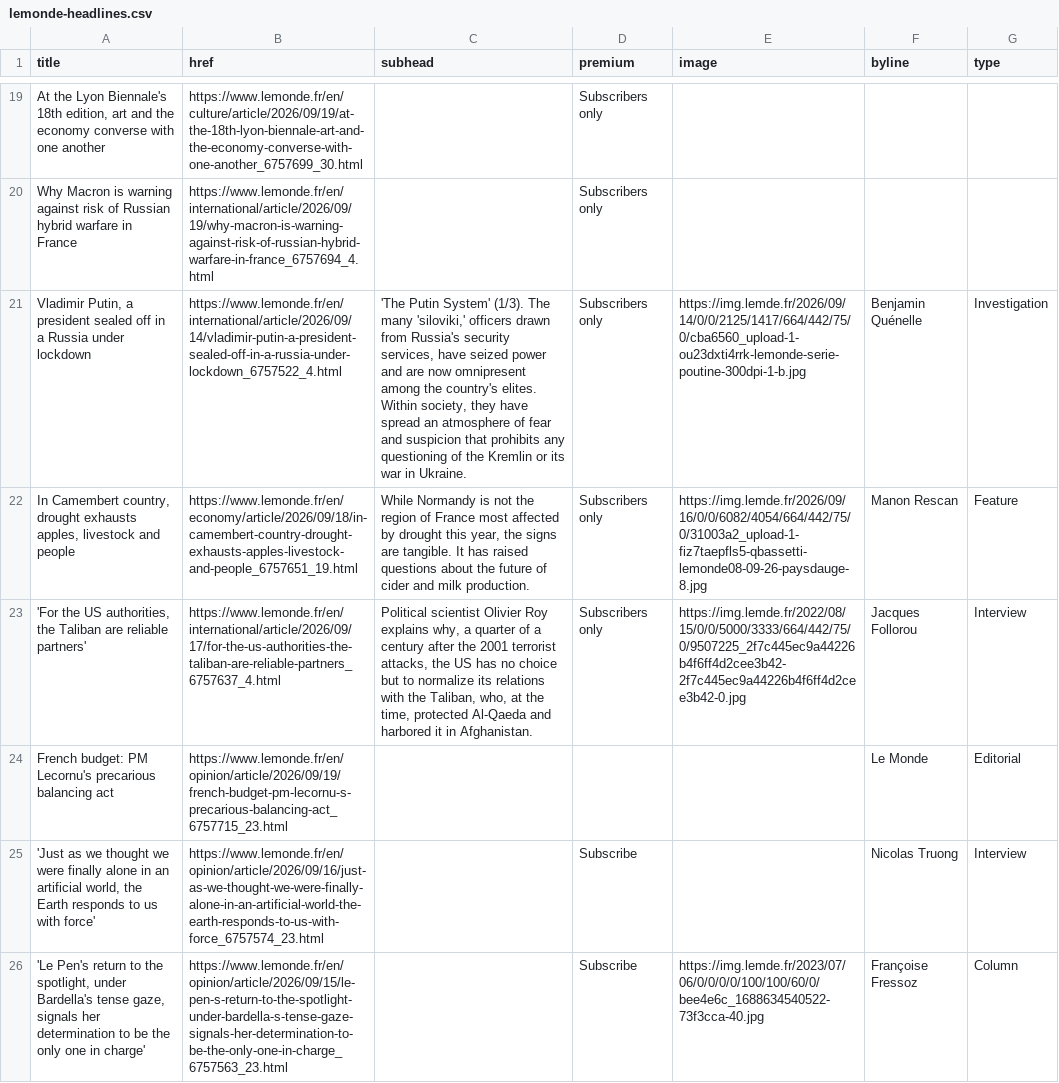
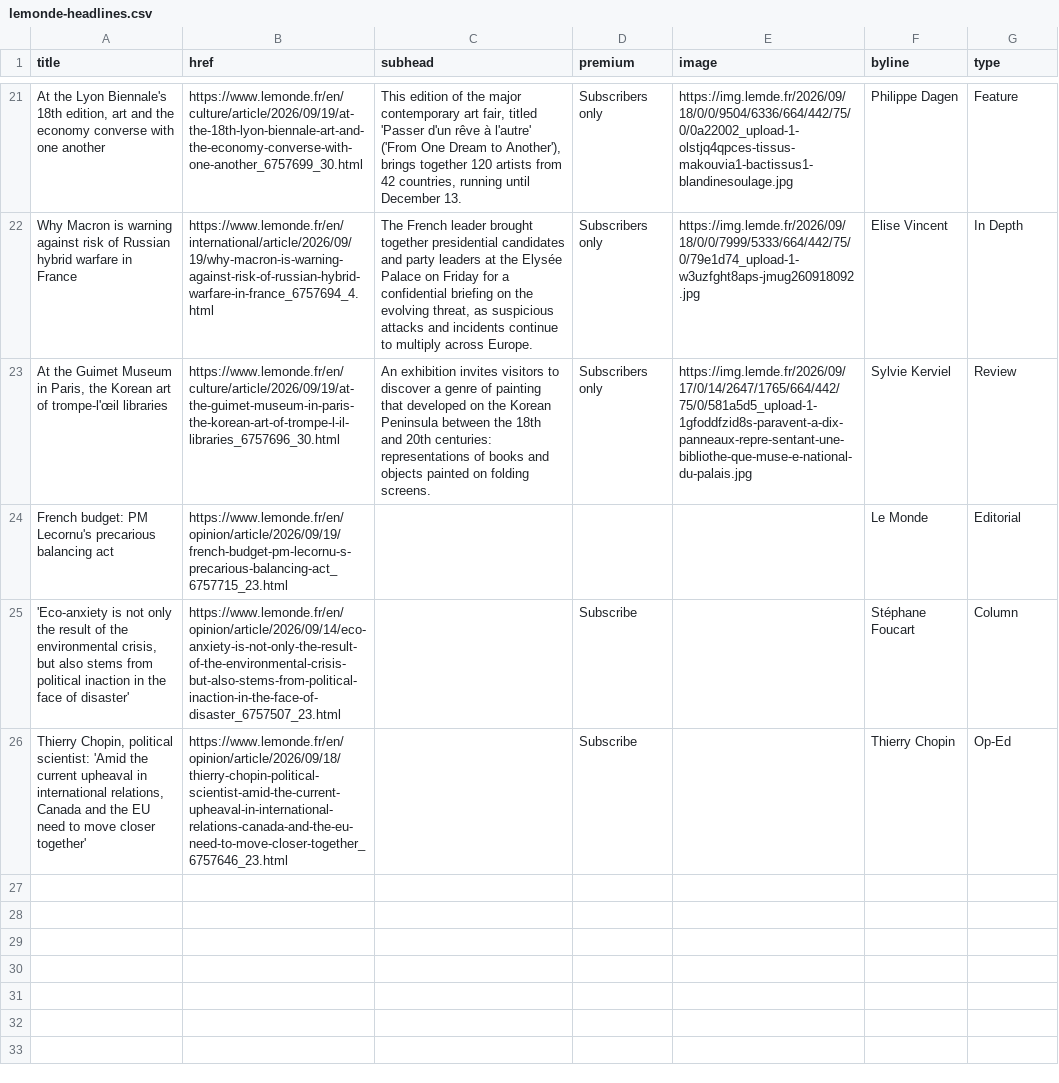
Before and after one commit to nicchoi-29/lede-07-homework-lemonde, a CSV file: lemonde-headlines.csv, drawn as a sheet; only a part is shown, gaps mark what is left out; removed rows and columns are numbered as before the commit, all else as after; the diff covers the shown part only; the diff names each change by its address in the sheet, - before the commit and + after, or states it on an @@ line.

```diff
--- a/lemonde-headlines.csv
+++ b/lemonde-headlines.csv
-C21 (subhead): (empty)
+C21 (subhead): This edition of the major contemporary art fair, titled 'Passer d'un rêve à l'autre' ('From One Dream to Another'), brings together 120 artists from 42 countries, running until December 13.
-E21 (image): (empty)
+E21 (image): https://img.lemde.fr/2026/09/18/0/0/9504/6336/664/442/75/0/0a22002_upload-1-olstjq4qpces-tissus-makouvia1-bactissus1-blandinesoulage.jpg
-F21 (byline): (empty)
+F21 (byline): Philippe Dagen
-G21 (type): (empty)
+G21 (type): Feature
-C22 (subhead): (empty)
+C22 (subhead): The French leader brought together presidential candidates and party leaders at the Elysée Palace on Friday for a confidential briefing on the evolving threat, as suspicious attacks and incidents continue to multiply across Europe.
-E22 (image): (empty)
+E22 (image): https://img.lemde.fr/2026/09/18/0/0/7999/5333/664/442/75/0/79e1d74_upload-1-w3uzfght8aps-jmug260918092.jpg
-F22 (byline): (empty)
+F22 (byline): Elise Vincent
-G22 (type): (empty)
+G22 (type): In Depth
-row 21: Vladimir Putin, a president sealed off in a Russia under lockdown | https://www.lemonde.fr/en/international/article/2026/09/14/vladimir-putin-a-president-sealed-off-in-a-russia-under-lockdown_6757522_4.html | 'The Putin System' (1/3). The many 'siloviki,' officers drawn from Russia's security services, have seized power and are now omnipresent among the country's elites. Within society, they have spread an atmosphere of fear and suspicion that prohibits any questioning of the Kremlin or its war in Ukraine. | Subscribers only | https://img.lemde.fr/2026/09/14/0/0/2125/1417/664/442/75/0/cba6560_upload-1-ou23dxti4rrk-lemonde-serie-poutine-300dpi-1-b.jpg | Benjamin Quénelle | Investigation
-row 22: In Camembert country, drought exhausts apples, livestock and people | https://www.lemonde.fr/en/economy/article/2026/09/18/in-camembert-country-drought-exhausts-apples-livestock-and-people_6757651_19.html | While Normandy is not the region of France most affected by drought this year, the signs are tangible. It has raised questions about the future of cider and milk production. | Subscribers only | https://img.lemde.fr/2026/09/16/0/0/6082/4054/664/442/75/0/31003a2_upload-1-fiz7taepfls5-qbassetti-lemonde08-09-26-paysdauge-8.jpg | Manon Rescan | Feature
-row 23: 'For the US authorities, the Taliban are reliable partners' | https://www.lemonde.fr/en/international/article/2026/09/17/for-the-us-authorities-the-taliban-are-reliable-partners_6757637_4.html | Political scientist Olivier Roy explains why, a quarter of a century after the 2001 terrorist attacks, the US has no choice but to normalize its relations with the Taliban, who, at the time, protected Al-Qaeda and harbored it in Afghanistan. | Subscribers only | https://img.lemde.fr/2022/08/15/0/0/5000/3333/664/442/75/0/9507225_2f7c445ec9a44226b4f6ff4d2cee3b42-2f7c445ec9a44226b4f6ff4d2cee3b42-0.jpg | Jacques Follorou | Interview
+row 23: At the Guimet Museum in Paris, the Korean art of trompe-l'œil libraries | https://www.lemonde.fr/en/culture/article/2026/09/19/at-the-guimet-museum-in-paris-the-korean-art-of-trompe-l-il-libraries_6757696_30.html | An exhibition invites visitors to discover a genre of painting that developed on the Korean Peninsula between the 18th and 20th centuries: representations of books and objects painted on folding screens. | Subscribers only | https://img.lemde.fr/2026/09/17/0/14/2647/1765/664/442/75/0/581a5d5_upload-1-1gfoddfzid8s-paravent-a-dix-panneaux-repre-sentant-une-bibliothe-que-muse-e-national-du-palais.jpg | Sylvie Kerviel | Review
-row 25: 'Just as we thought we were finally alone in an artificial world, the Earth responds to us with force' | https://www.lemonde.fr/en/opinion/article/2026/09/16/just-as-we-thought-we-were-finally-alone-in-an-artificial-world-the-earth-responds-to-us-with-force_6757574_23.html |  | Subscribe |  | Nicolas Truong | Interview
-A25 (title): 'Le Pen's return to the spotlight, under Bardella's tense gaze, signals her determination to be the only one in charge'
+A25 (title): 'Eco-anxiety is not only the result of the environmental crisis, but also stems from political inaction in the face of disaster'
-B25 (href): https://www.lemonde.fr/en/opinion/article/2026/09/15/le-pen-s-return-to-the-spotlight-under-bardella-s-tense-gaze-signals-her-determination-to-be-the-only-one-in-charge_6757563_23.html
+B25 (href): https://www.lemonde.fr/en/opinion/article/2026/09/14/eco-anxiety-is-not-only-the-result-of-the-environmental-crisis-but-also-stems-from-political-inaction-in-the-face-of-disaster_6757507_23.html
-E25 (image): https://img.lemde.fr/2023/07/06/0/0/0/0/100/100/60/0/bee4e6c_1688634540522-73f3cca-40.jpg
+E25 (image): (empty)
-F25 (byline): Françoise Fressoz
+F25 (byline): Stéphane Foucart
+row 26: Thierry Chopin, political scientist: 'Amid the current upheaval in international relations, Canada and the EU need to move closer together' | https://www.lemonde.fr/en/opinion/article/2026/09/18/thierry-chopin-political-scientist-amid-the-current-upheaval-in-international-relations-canada-and-the-eu-need-to-move-closer-together_6757646_23.html |  | Subscribe |  | Thierry Chopin | Op-Ed
```
Also changed, not shown: 10 added rows, 8 removed rows and 14 edited cells elsewhere in this file.
